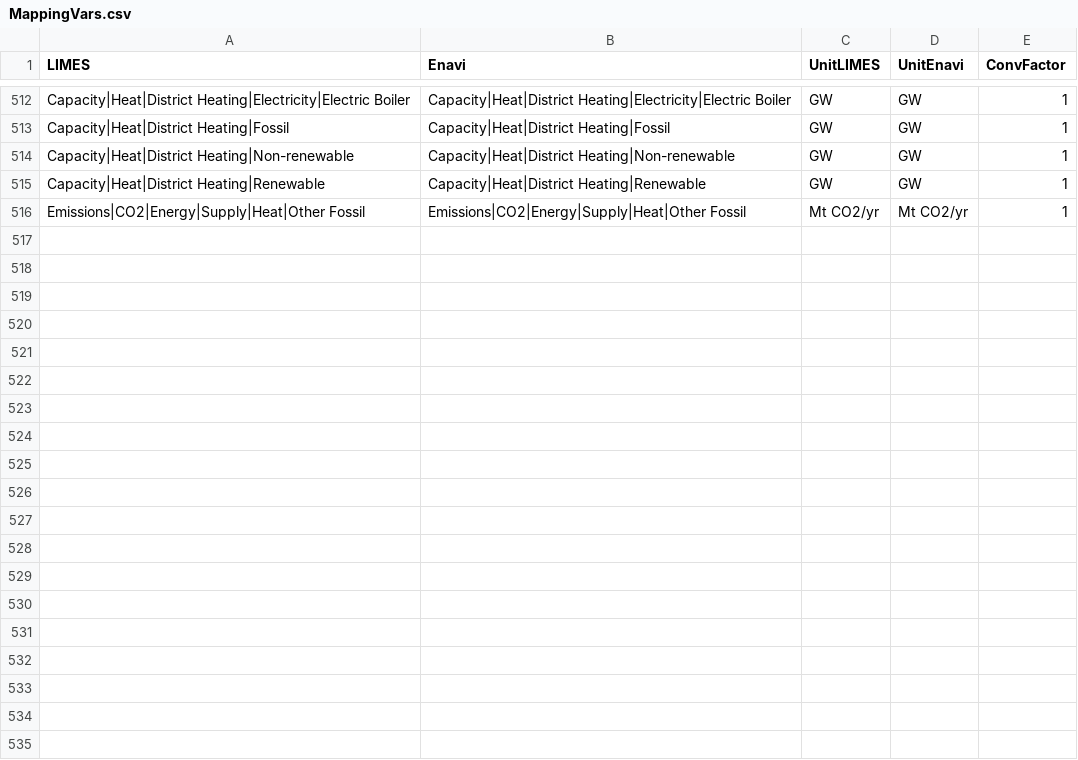
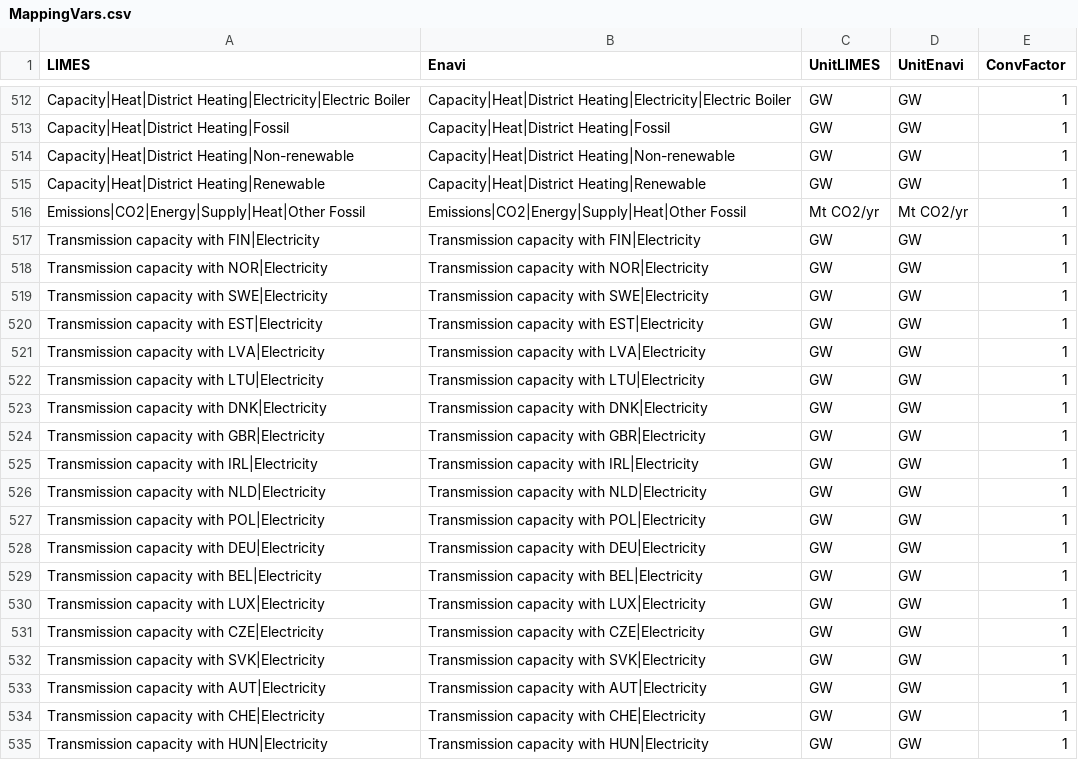
Before and after one commit to pik-piam/limes, a CSV file: inst/extdata/MappingVars.csv, drawn as a sheet; only a part is shown, gaps mark what is left out; the diff covers the shown part only.

Commit message:
*limes* Includes the transmission capacity variables

```diff
--- a/inst/extdata/MappingVars.csv
+++ b/inst/extdata/MappingVars.csv
@@ -516 +516,20 @@ Capacity|Heat|District Heating|Renewable;Capacity|Heat|District Heating|Renewabl
 Emissions|CO2|Energy|Supply|Heat|Other Fossil;Emissions|CO2|Energy|Supply|Heat|Other Fossil;Mt CO2/yr;Mt CO2/yr;1
+Transmission capacity with FIN|Electricity;Transmission capacity with FIN|Electricity;GW;GW;1
+Transmission capacity with NOR|Electricity;Transmission capacity with NOR|Electricity;GW;GW;1
+Transmission capacity with SWE|Electricity;Transmission capacity with SWE|Electricity;GW;GW;1
+Transmission capacity with EST|Electricity;Transmission capacity with EST|Electricity;GW;GW;1
+Transmission capacity with LVA|Electricity;Transmission capacity with LVA|Electricity;GW;GW;1
+Transmission capacity with LTU|Electricity;Transmission capacity with LTU|Electricity;GW;GW;1
+Transmission capacity with DNK|Electricity;Transmission capacity with DNK|Electricity;GW;GW;1
+Transmission capacity with GBR|Electricity;Transmission capacity with GBR|Electricity;GW;GW;1
+Transmission capacity with IRL|Electricity;Transmission capacity with IRL|Electricity;GW;GW;1
+Transmission capacity with NLD|Electricity;Transmission capacity with NLD|Electricity;GW;GW;1
+Transmission capacity with POL|Electricity;Transmission capacity with POL|Electricity;GW;GW;1
+Transmission capacity with DEU|Electricity;Transmission capacity with DEU|Electricity;GW;GW;1
+Transmission capacity with BEL|Electricity;Transmission capacity with BEL|Electricity;GW;GW;1
+Transmission capacity with LUX|Electricity;Transmission capacity with LUX|Electricity;GW;GW;1
+Transmission capacity with CZE|Electricity;Transmission capacity with CZE|Electricity;GW;GW;1
+Transmission capacity with SVK|Electricity;Transmission capacity with SVK|Electricity;GW;GW;1
+Transmission capacity with AUT|Electricity;Transmission capacity with AUT|Electricity;GW;GW;1
+Transmission capacity with CHE|Electricity;Transmission capacity with CHE|Electricity;GW;GW;1
+Transmission capacity with HUN|Electricity;Transmission capacity with HUN|Electricity;GW;GW;1
```
Also changed, not shown: 10 added rows elsewhere in this file, 1 other file.
